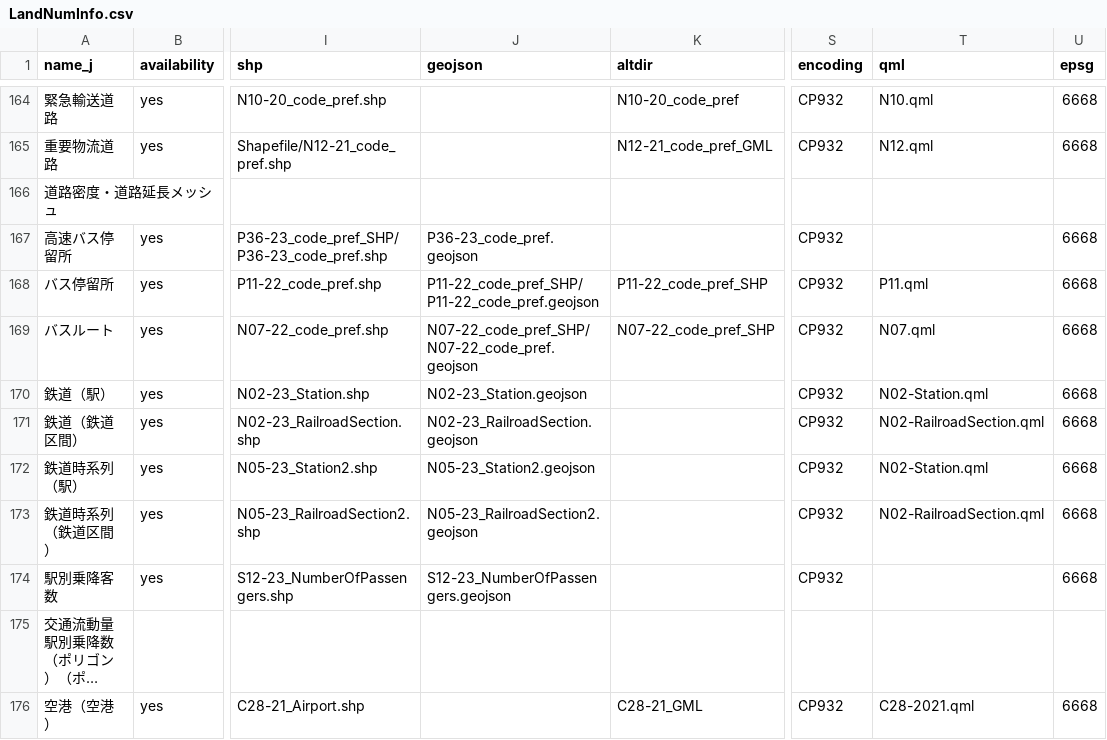
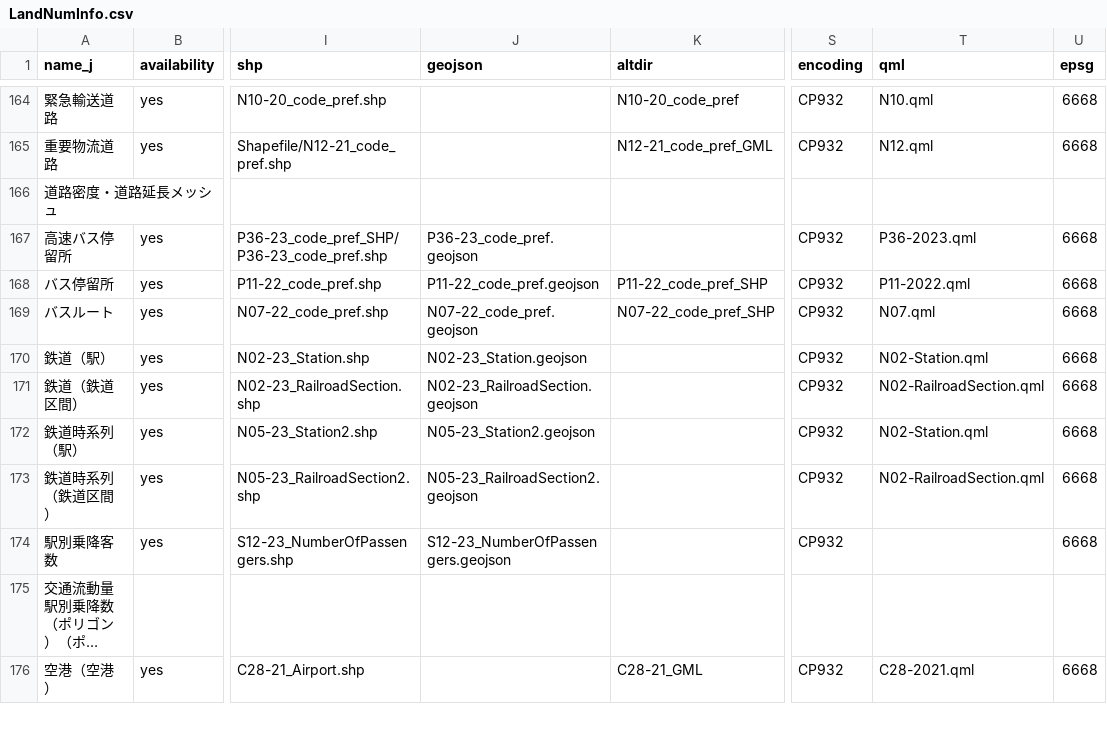
Before and after one commit to babayoshihiko/jpdata, a CSV file: csv/LandNumInfo.csv, drawn as a sheet; only a part is shown, gaps mark what is left out; long unchanged cells end in …; the diff names each change by its address in the sheet, - before the commit and + after, or states it on an @@ line.

```diff
--- a/csv/LandNumInfo.csv
+++ b/csv/LandNumInfo.csv
-T167 (qml): (empty)
+T167 (qml): P36-2023.qml
-J168 (geojson): P11-22_code_pref_SHP/P11-22_code_pref.geojson
+J168 (geojson): P11-22_code_pref.geojson
-T168 (qml): P11.qml
+T168 (qml): P11-2022.qml
-J169 (geojson): N07-22_code_pref_SHP/N07-22_code_pref.geojson
+J169 (geojson): N07-22_code_pref.geojson
```
Also changed, not shown: 3 other files.
